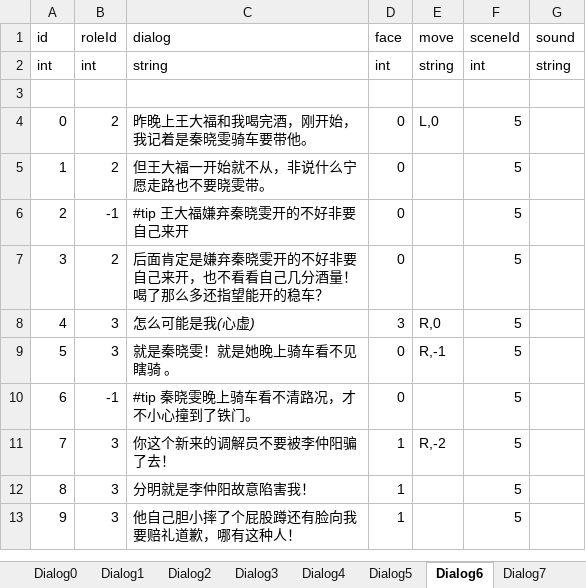
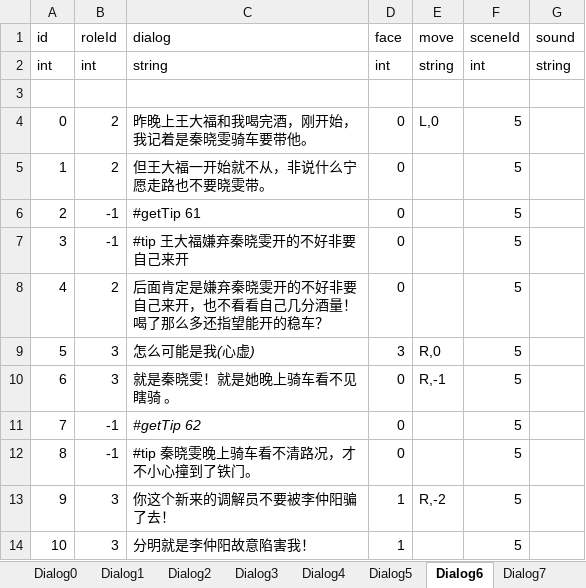
Before and after one commit to asyaB404/QingTang, an Excel workbook: Assets/Editor/Excel/DialogList.xlsx, sheet Dialog6, drawn as a sheet; only a part is shown; the shorter side is filled out with more unchanged rows; values as stored, in another font and other column widths than the file's, no borders; addresses are those after the commit; the diff names each change by its address in the sheet, - before the commit and + after, or states it on an @@ line.

```diff
--- a/Assets/Editor/Excel/DialogList.xlsx (sheet Dialog6)
+++ b/Assets/Editor/Excel/DialogList.xlsx (sheet Dialog6)
+row 6: 2 | -1 | #getTip 61 | 0 |  | 5
@@ column A (id) renumbered from row 7 down @@
+row 11: 7 | -1 | #getTip 62 | 0 |  | 5
```
Also changed, not shown: sheet Dialog1, sheet Dialog5, sheet Dialog2, sheet Dialog7, 8 other files.
